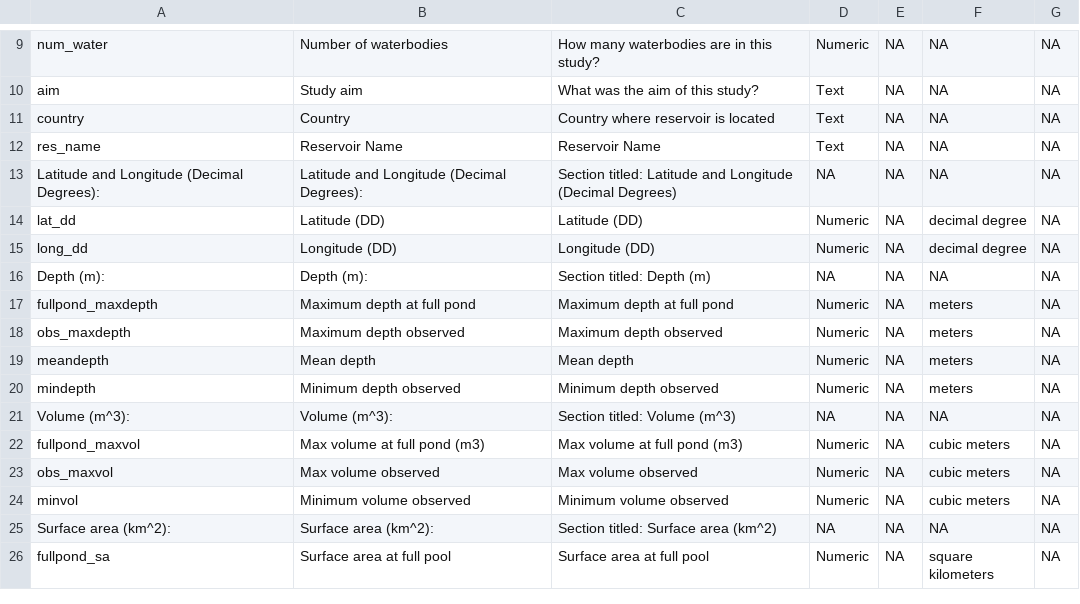
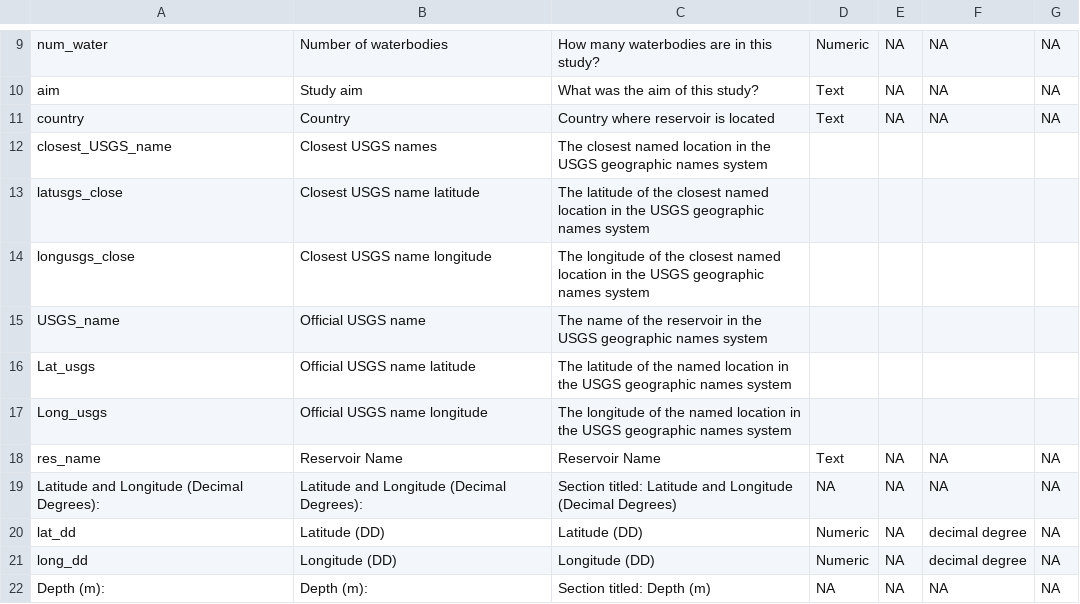
Before and after one commit to kjkhoffman/phyto-water-level-change-review, a CSV file: Data/sys_review_extracted_data_metadata.csv, drawn as a sheet; only a part is shown, gaps mark what is left out; the shorter side is filled out with more unchanged rows; the diff names each change by its address in the sheet, - before the commit and + after, or states it on an @@ line.

Commit message:
updates to metadata, data with USGS names

```diff
--- a/Data/sys_review_extracted_data_metadata.csv
+++ b/Data/sys_review_extracted_data_metadata.csv
+row 12: closest_USGS_name | Closest USGS names | The closest named location in the USGS geographic names system
+row 13: latusgs_close | Closest USGS name latitude | The latitude of the closest named location in the USGS geographic names system
+row 14: longusgs_close | Closest USGS name longitude | The longitude of the closest named location in the USGS geographic names system
+row 15: USGS_name | Official USGS name | The name of the reservoir in the USGS geographic names system
+row 16: Lat_usgs | Official USGS name latitude | The latitude of the named location in the USGS geographic names system
+row 17: Long_usgs | Official USGS name longitude | The longitude of the named location in the USGS geographic names system
```
Also changed, not shown: 1 other file.
